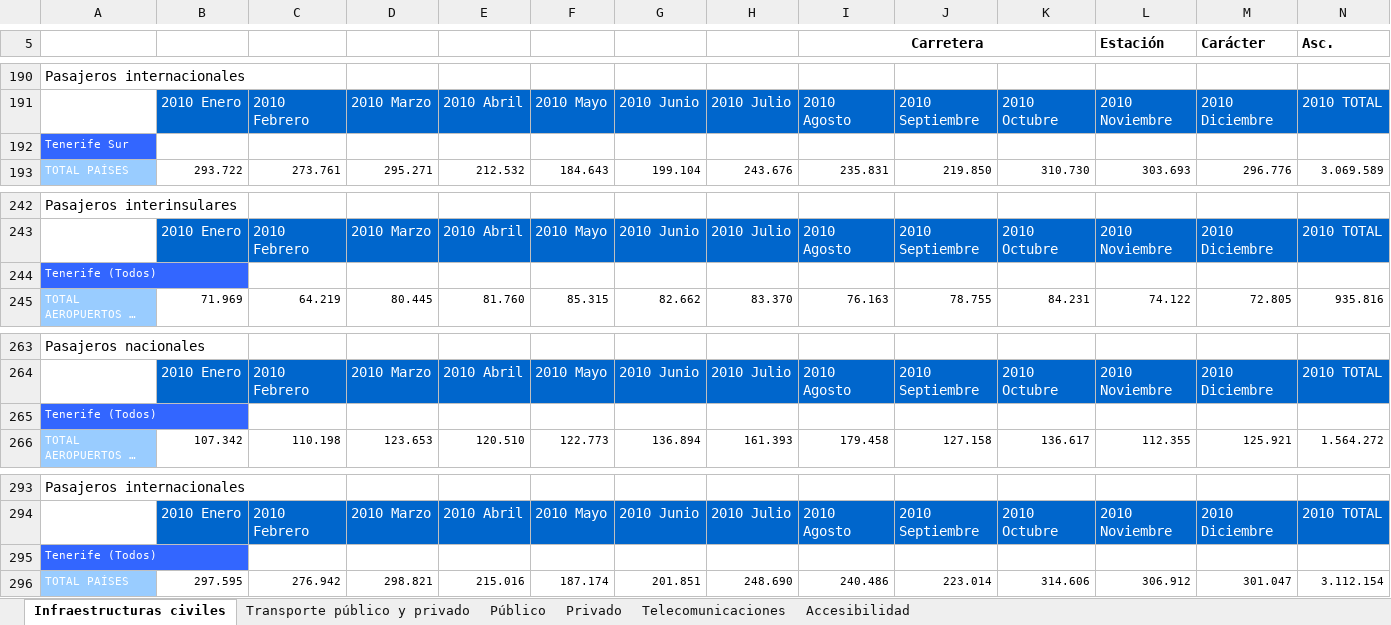
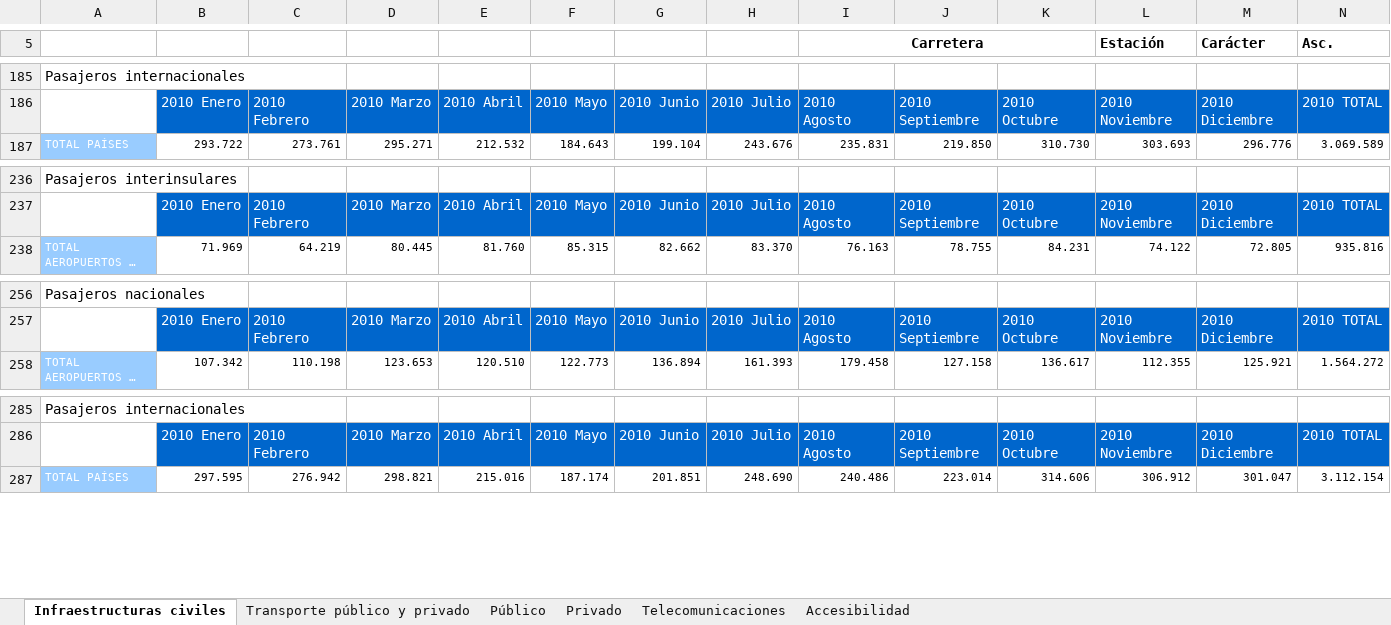
Before and after one commit to jesustorresdev/vituin-project, an Excel workbook: airflow/scrapy/hotel-review-analysis-master/classify_elastic/structured_data/excels_infraestructuras_generales/infraestructuras.xlsx, sheet Infraestructuras civiles, drawn as a sheet; only a part is shown, gaps mark what is left out; long unchanged cells end in …; values as stored, in another font and other column widths than the file's, no borders; charts and pictures not drawn; rows hold the shown columns only; the diff covers the shown part only; the diff names each change by its address in the sheet, - before the commit and + after, or states it on an @@ line.

```diff
--- a/airflow/scrapy/hotel-review-analysis-master/classify_elastic/structured_data/excels_infraestructuras_generales/infraestructuras.xlsx (sheet Infraestructuras civiles)
+++ b/airflow/scrapy/hotel-review-analysis-master/classify_elastic/structured_data/excels_infraestructuras_generales/infraestructuras.xlsx (sheet Infraestructuras civiles)
-row 192: Tenerife Sur
-row 244: Tenerife (Todos)
-row 265: Tenerife (Todos)
-row 295: Tenerife (Todos)
```
Also changed, not shown: 5 removed rows elsewhere in this sheet, charts or pictures, 19 other files.
